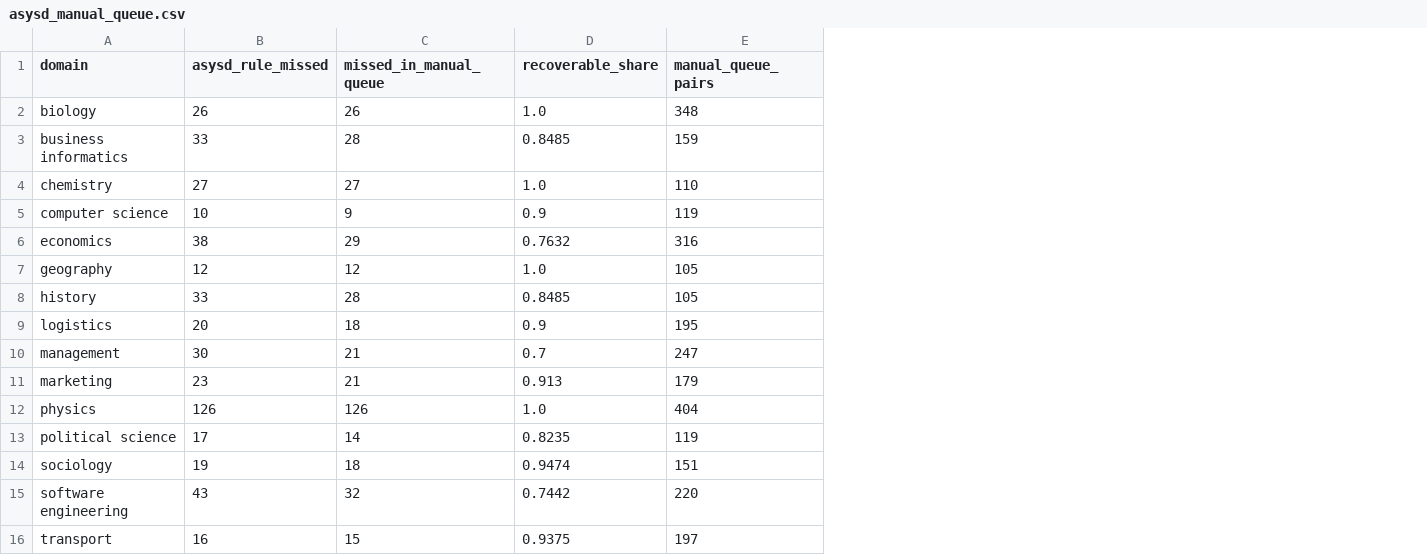
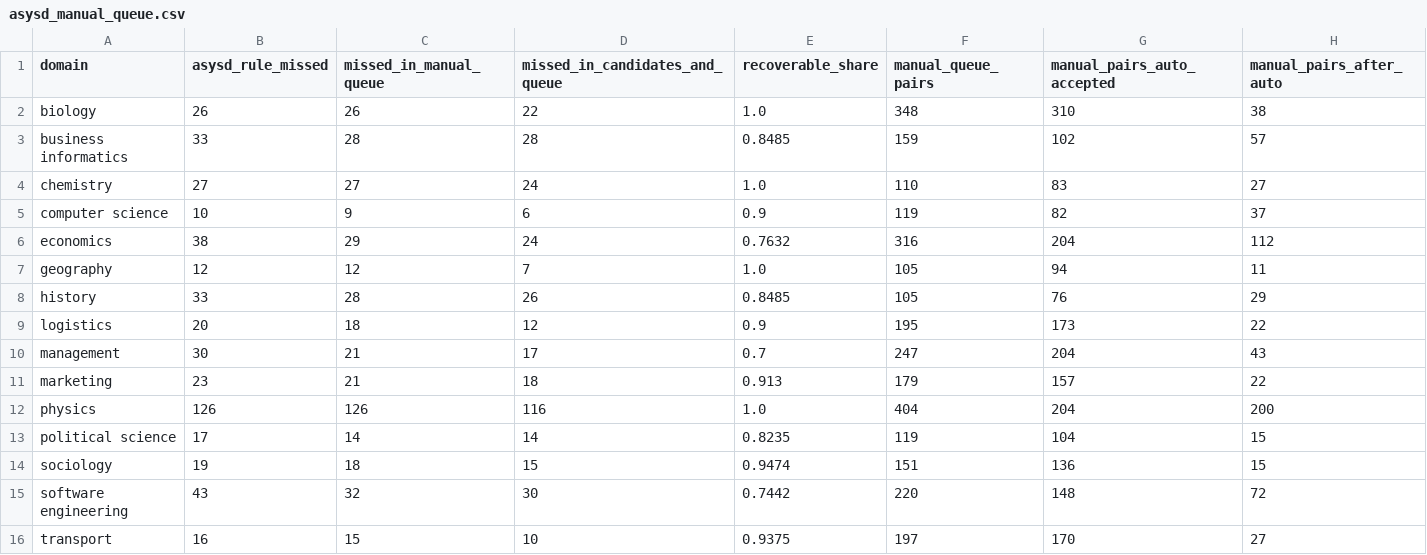
Before and after one commit to s-matysik/CorpusSLR, a CSV file: validation/asysd_manual_queue.csv, drawn as a sheet; the diff names each change by its address in the sheet, - before the commit and + after, or states it on an @@ line.

Commit message:
Corrections after the second audit: table digits, Crossref cap protocol, ASySD comparison denominators, Scopus header record, five SoftwareX references, English alt text; tests tie the discipline tables to the CSV

```diff
--- a/validation/asysd_manual_queue.csv
+++ b/validation/asysd_manual_queue.csv
+column D (missed_in_candidates_and_queue), rows 2-16: 22 | 28 | 24 | 6 | 24 | 7 | 26 | 12 | 17 | 18 | 116 | 14 | 15 | 30 | 10
+column G (manual_pairs_auto_accepted), rows 2-16: 310 | 102 | 83 | 82 | 204 | 94 | 76 | 173 | 204 | 157 | 204 | 104 | 136 | 148 | 170
+column H (manual_pairs_after_auto), rows 2-16: 38 | 57 | 27 | 37 | 112 | 11 | 29 | 22 | 43 | 22 | 200 | 15 | 15 | 72 | 27
```
Also changed, not shown: validation/supplementary_test_areas.csv, validation/supplementary_test_inventory.csv, 16 other files.
